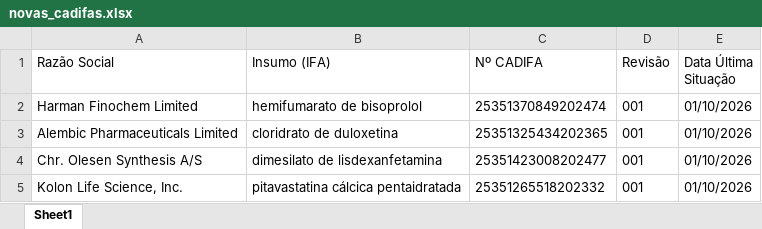
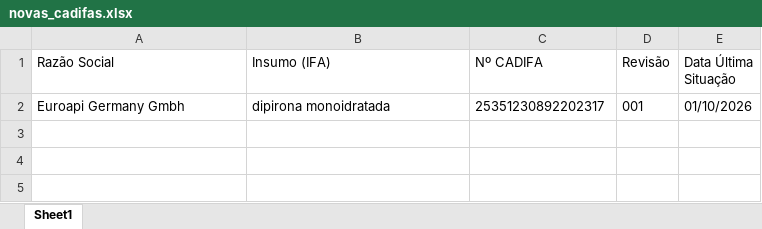
Before and after one commit to anastorion-oss/anvisa_monitorcadifa_withoutPA, an Excel workbook: novas_cadifas.xlsx, sheet Sheet1, drawn as a sheet; values as stored, in another font and other column widths than the file's, no borders; removed rows and columns are numbered as before the commit, all else as after; the diff names each change by its address in the sheet, - before the commit and + after, or states it on an @@ line.

```diff
--- a/novas_cadifas.xlsx (sheet Sheet1)
+++ b/novas_cadifas.xlsx (sheet Sheet1)
-row 2: Harman Finochem Limited | hemifumarato de bisoprolol | 25351370849202474 | 001 | 01/10/2026
-row 3: Alembic Pharmaceuticals Limited | cloridrato de duloxetina | 25351325434202365 | 001 | 01/10/2026
-row 4: Chr. Olesen Synthesis A/S | dimesilato de lisdexanfetamina | 25351423008202477 | 001 | 01/10/2026
-row 5: Kolon Life Science, Inc. | pitavastatina cálcica pentaidratada | 25351265518202332 | 001 | 01/10/2026
+row 2: Euroapi Germany Gmbh | dipirona monoidratada | 25351230892202317 | 001 | 01/10/2026
```
Also changed, not shown: cadifa_completo.xlsx, cadifa_completo_anterior.xlsx, 1 other file.
